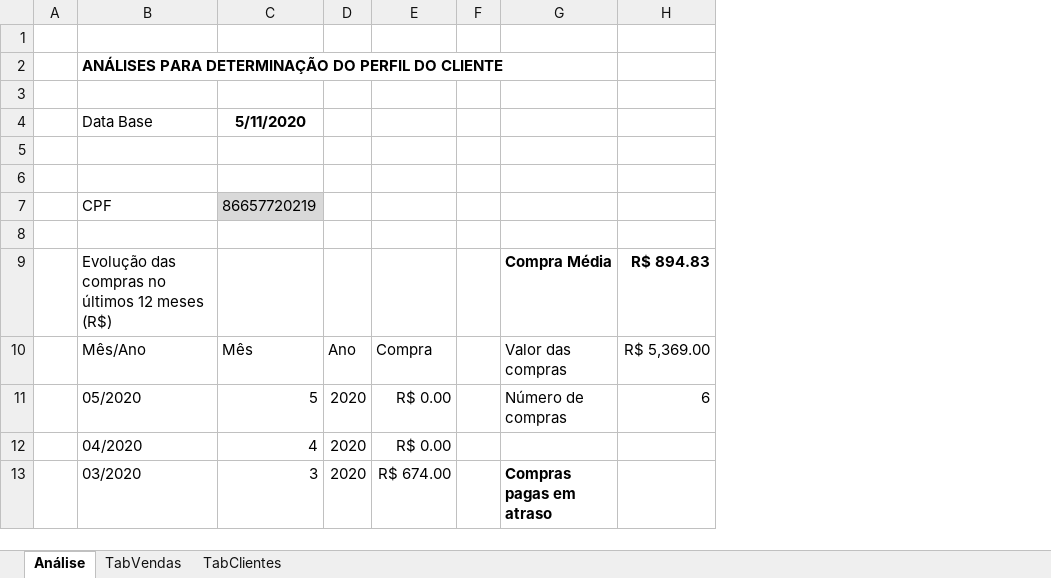
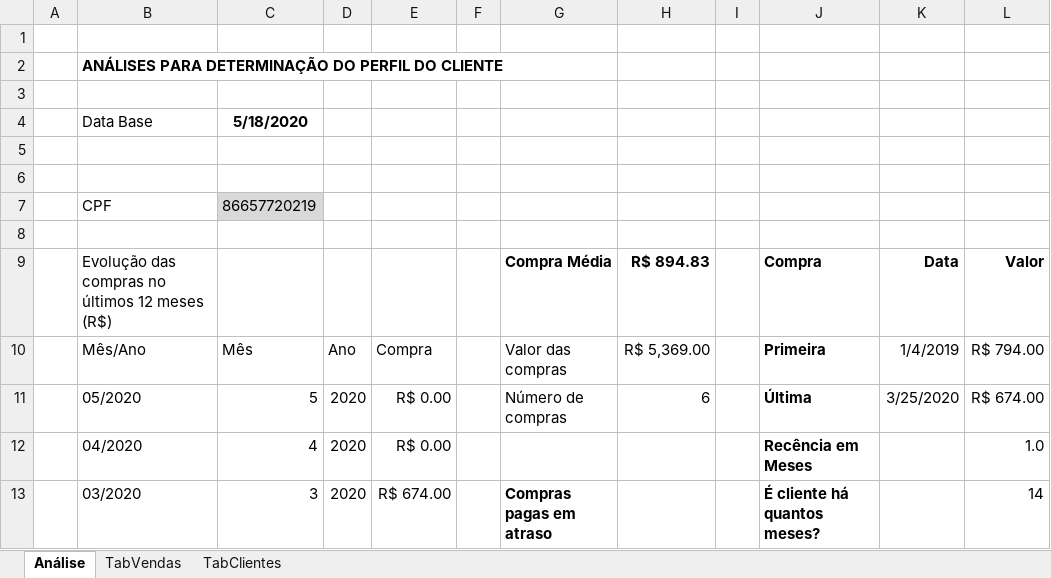
Before and after one commit to Geronimonetto/Projeto_Perfil, an Excel workbook: Projeto_Perfil_Cliente.xlsx, sheet Análise, drawn as a sheet; only a part is shown; values as stored, in another font and other column widths than the file's, no borders; the diff names each change by its address in the sheet, - before the commit and + after, or states it on an @@ line.

Commit message:
Conservando informações sobre escore

```diff
--- a/Projeto_Perfil_Cliente.xlsx (sheet Análise)
+++ b/Projeto_Perfil_Cliente.xlsx (sheet Análise)
+column I, empty
+column J, rows 9-13: Compra | Primeira | Última | Recência em Meses | É cliente há quantos meses?
+column K, rows 9-11: Data | 1/4/2019 | 3/25/2020
+column L, rows 9-13: Valor | R$ 794.00 | R$ 674.00 | 1.0 | 14
-C4: 5/11/2020
+C4: 5/18/2020
```
Also changed, not shown: sheet TabVendas.
